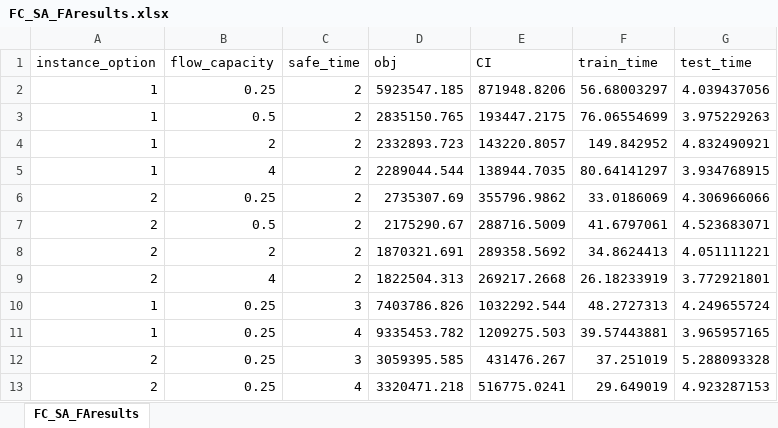
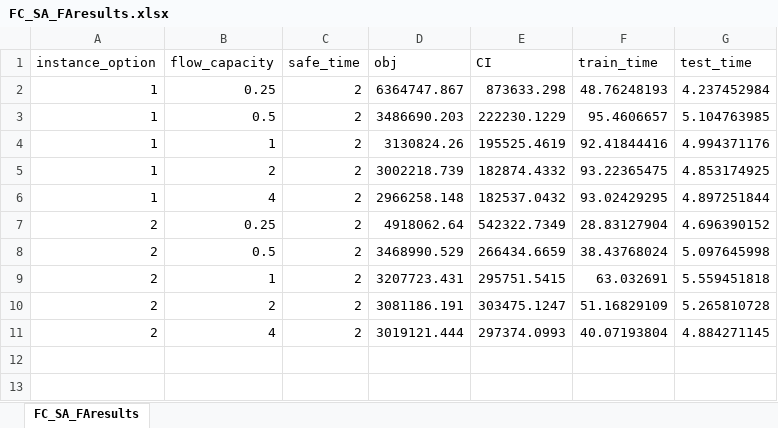
Before and after one commit to songmath-thunderain/msp_models_for_adaptive_disaster_relief_logistics_planning, an Excel workbook: Python/output/case-study/FC_SA_FAresults.xlsx, sheet FC_SA_FAresults, drawn as a sheet; values as stored, in another font and other column widths than the file's, no borders; removed rows and columns are numbered as before the commit, all else as after; the diff names each change by its address in the sheet, - before the commit and + after, or states it on an @@ line.

```diff
--- a/Python/output/case-study/FC_SA_FAresults.xlsx (sheet FC_SA_FAresults)
+++ b/Python/output/case-study/FC_SA_FAresults.xlsx (sheet FC_SA_FAresults)
-D2 (obj): 5923547.185
+D2 (obj): 6364747.867
-E2 (CI): 871948.8206
+E2 (CI): 873633.298
-F2 (train_time): 56.68003297
+F2 (train_time): 48.76248193
-G2 (test_time): 4.039437056
+G2 (test_time): 4.237452984
-D3 (obj): 2835150.765
+D3 (obj): 3486690.203
-E3 (CI): 193447.2175
+E3 (CI): 222230.1229
-F3 (train_time): 76.06554699
+F3 (train_time): 95.4606657
-G3 (test_time): 3.975229263
+G3 (test_time): 5.104763985
+row 4: 1 | 1 | 2 | 3130824.26 | 195525.4619 | 92.41844416 | 4.994371176
-D5 (obj): 2332893.723
+D5 (obj): 3002218.739
-E5 (CI): 143220.8057
+E5 (CI): 182874.4332
-F5 (train_time): 149.842952
+F5 (train_time): 93.22365475
-G5 (test_time): 4.832490921
+G5 (test_time): 4.853174925
-D6 (obj): 2289044.544
+D6 (obj): 2966258.148
-E6 (CI): 138944.7035
+E6 (CI): 182537.0432
-F6 (train_time): 80.64141297
+F6 (train_time): 93.02429295
-G6 (test_time): 3.934768915
+G6 (test_time): 4.897251844
-D7 (obj): 2735307.69
+D7 (obj): 4918062.64
-E7 (CI): 355796.9862
+E7 (CI): 542322.7349
-F7 (train_time): 33.0186069
+F7 (train_time): 28.83127904
-G7 (test_time): 4.306966066
+G7 (test_time): 4.696390152
-D8 (obj): 2175290.67
+D8 (obj): 3468990.529
-E8 (CI): 288716.5009
+E8 (CI): 266434.6659
-F8 (train_time): 41.6797061
+F8 (train_time): 38.43768024
-G8 (test_time): 4.523683071
+G8 (test_time): 5.097645998
+row 9: 2 | 1 | 2 | 3207723.431 | 295751.5415 | 63.032691 | 5.559451818
-D10 (obj): 1870321.691
+D10 (obj): 3081186.191
-E10 (CI): 289358.5692
+E10 (CI): 303475.1247
-F10 (train_time): 34.8624413
+F10 (train_time): 51.16829109
-G10 (test_time): 4.051111221
+G10 (test_time): 5.265810728
-D11 (obj): 1822504.313
+D11 (obj): 3019121.444
-E11 (CI): 269217.2668
+E11 (CI): 297374.0993
-F11 (train_time): 26.18233919
+F11 (train_time): 40.07193804
-G11 (test_time): 3.772921801
+G11 (test_time): 4.884271145
-row 10: 1 | 0.25 | 3 | 7403786.826 | 1032292.544 | 48.2727313 | 4.249655724
-row 11: 1 | 0.25 | 4 | 9335453.782 | 1209275.503 | 39.57443881 | 3.965957165
-row 12: 2 | 0.25 | 3 | 3059395.585 | 431476.267 | 37.251019 | 5.288093328
-row 13: 2 | 0.25 | 4 | 3320471.218 | 516775.0241 | 29.649019 | 4.923287153
```
Also changed, not shown: Python/output/case-study/FC_SA_CVresults.xlsx, Python/output/case-study/FC_SA_FAresults-KPI.xlsx, 5 other files.
